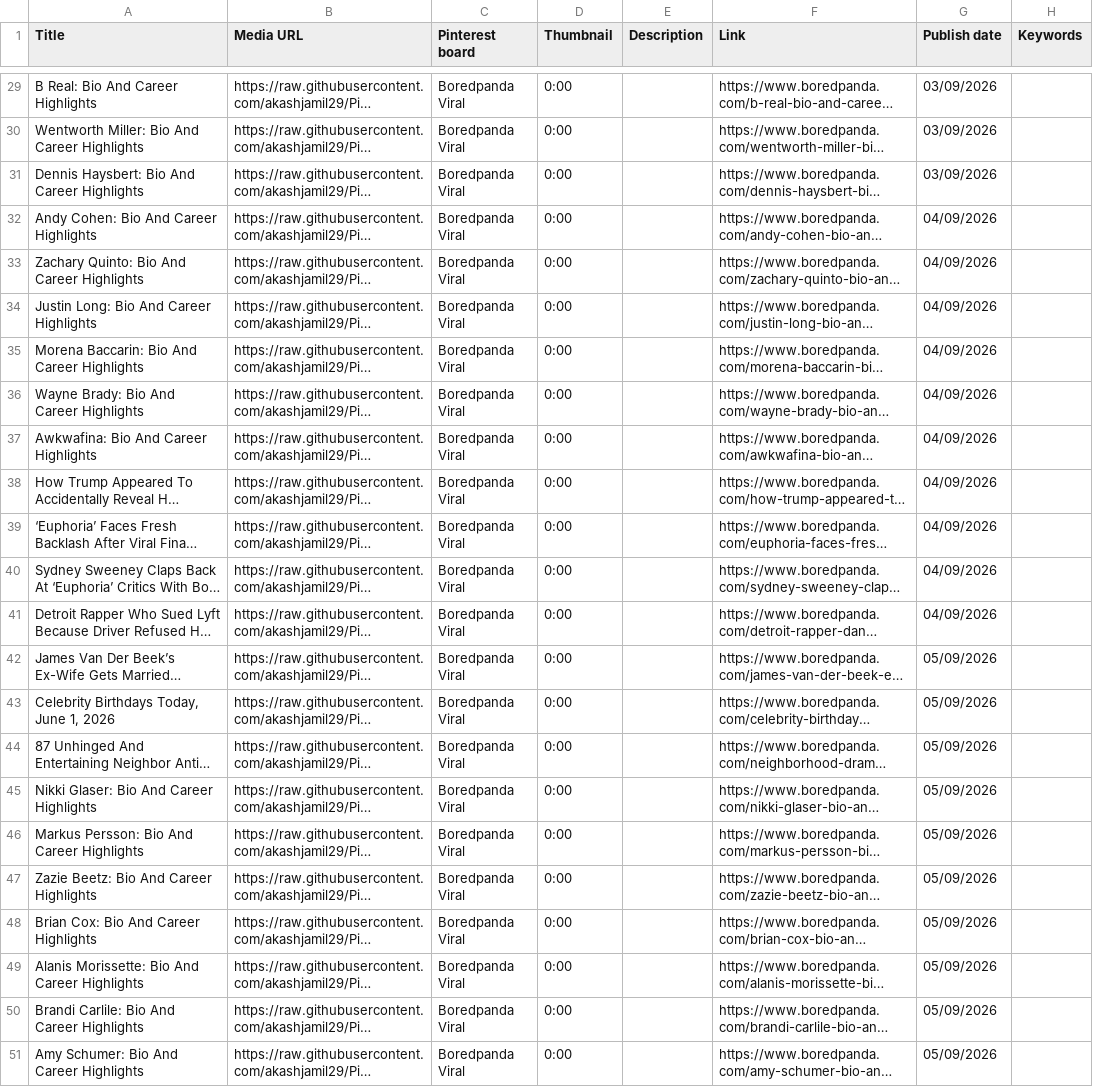
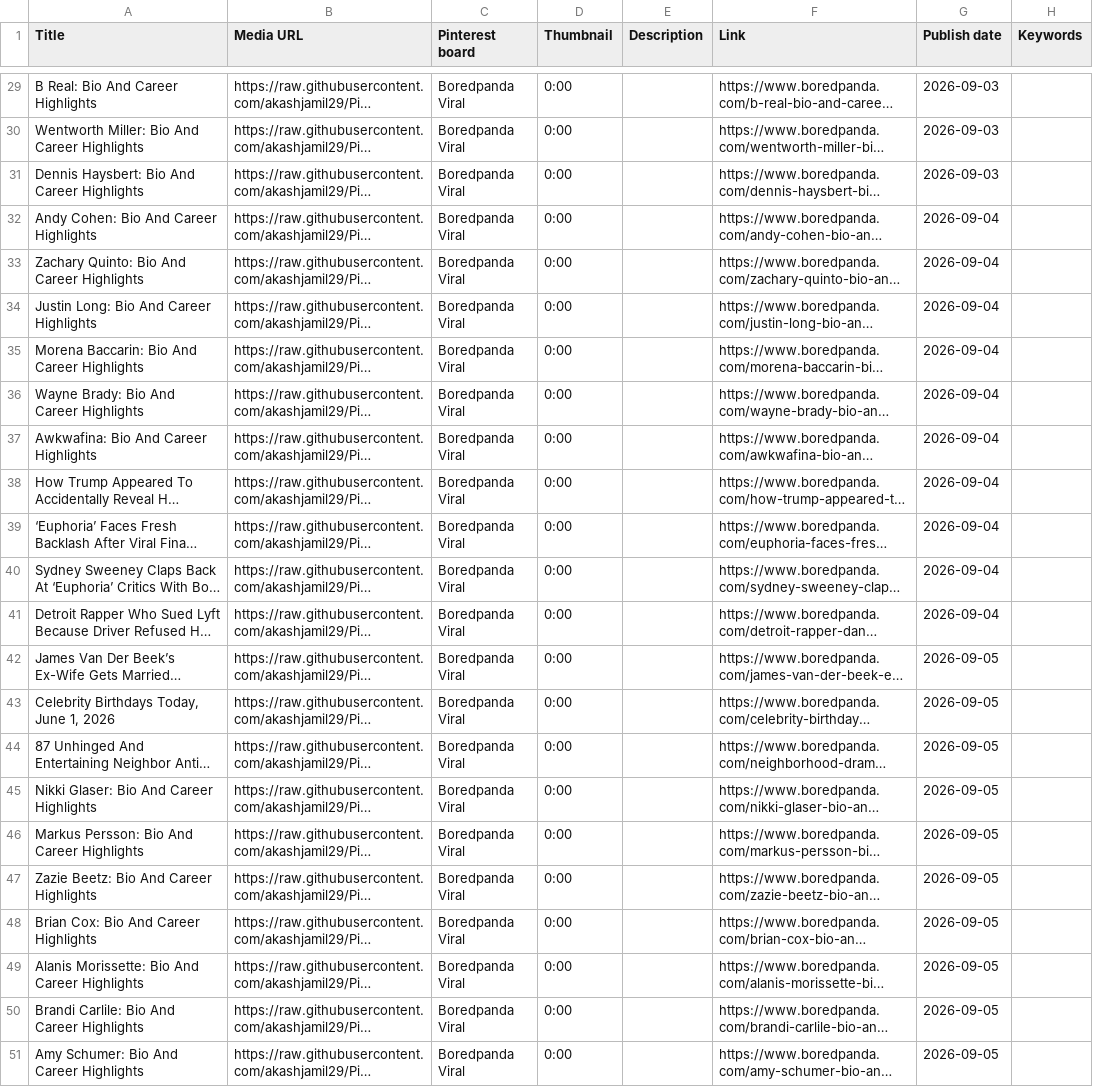
Before and after one commit to akashjamil29/Pin-Generation, a CSV file: pins/pinterest_bulk_upload.csv, drawn as a sheet; only a part is shown, gaps mark what is left out; long unchanged cells end in …; the diff covers the shown part only; the diff names each change by its address in the sheet, - before the commit and + after, or states it on an @@ line.

```diff
--- a/pins/pinterest_bulk_upload.csv
+++ b/pins/pinterest_bulk_upload.csv
-G29:G31 (Publish date): 03/09/2026
+G29:G31 (Publish date): 2026-09-03
-G32:G41 (Publish date): 04/09/2026
+G32:G41 (Publish date): 2026-09-04
-G42:G51 (Publish date): 05/09/2026
+G42:G51 (Publish date): 2026-09-05
```
Also changed, not shown: 28 edited cells elsewhere in this file, 49 other files.
